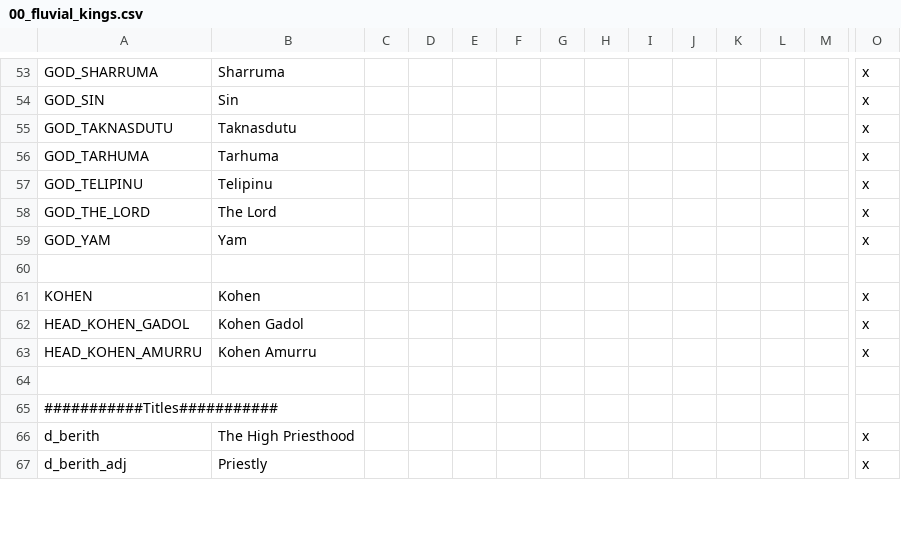
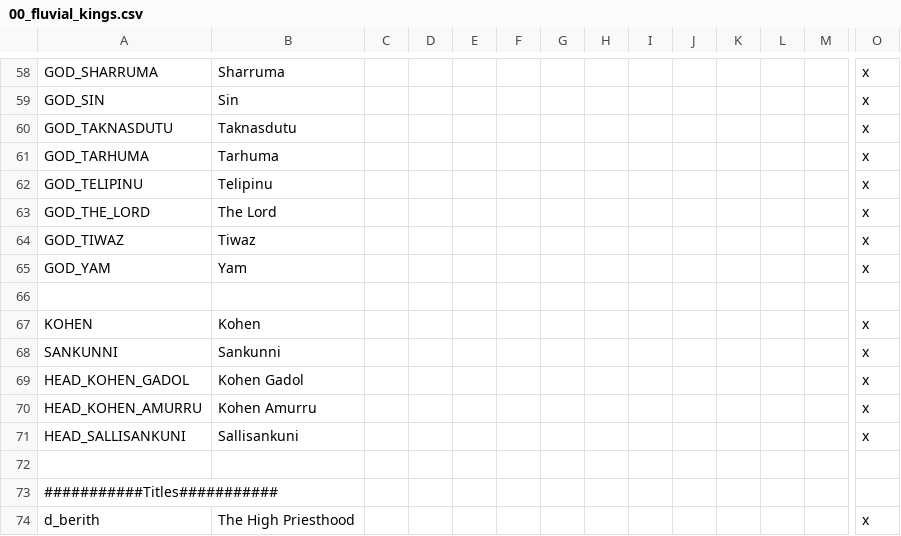
Before and after one commit to Conramagne/Bronze-Age-Mod, a CSV file: Fluvial Kings/localisation/00_fluvial_kings.csv, drawn as a sheet; only a part is shown, gaps mark what is left out; the shorter side is filled out with more unchanged rows; rows hold the shown columns only; the diff covers the shown part only; the diff names each change by its address in the sheet, - before the commit and + after, or states it on an @@ line.

Commit message:
Add files via upload

```diff
--- a/Fluvial Kings/localisation/00_fluvial_kings.csv
+++ b/Fluvial Kings/localisation/00_fluvial_kings.csv
+row 64: GOD_TIWAZ | Tiwaz |  |  |  |  |  |  |  |  |  |  |  | x
+row 68: SANKUNNI | Sankunni |  |  |  |  |  |  |  |  |  |  |  | x
+row 71: HEAD_SALLISANKUNI | Sallisankuni |  |  |  |  |  |  |  |  |  |  |  | x
```
Also changed, not shown: 7 added rows, 1 moved row and 2 edited cells elsewhere in this file.
